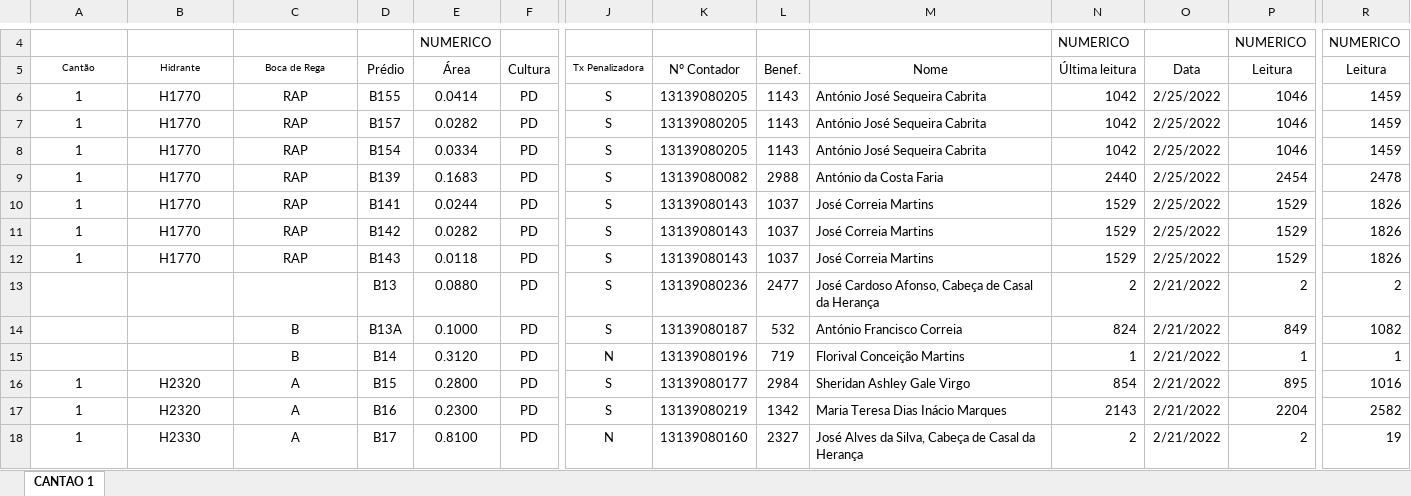
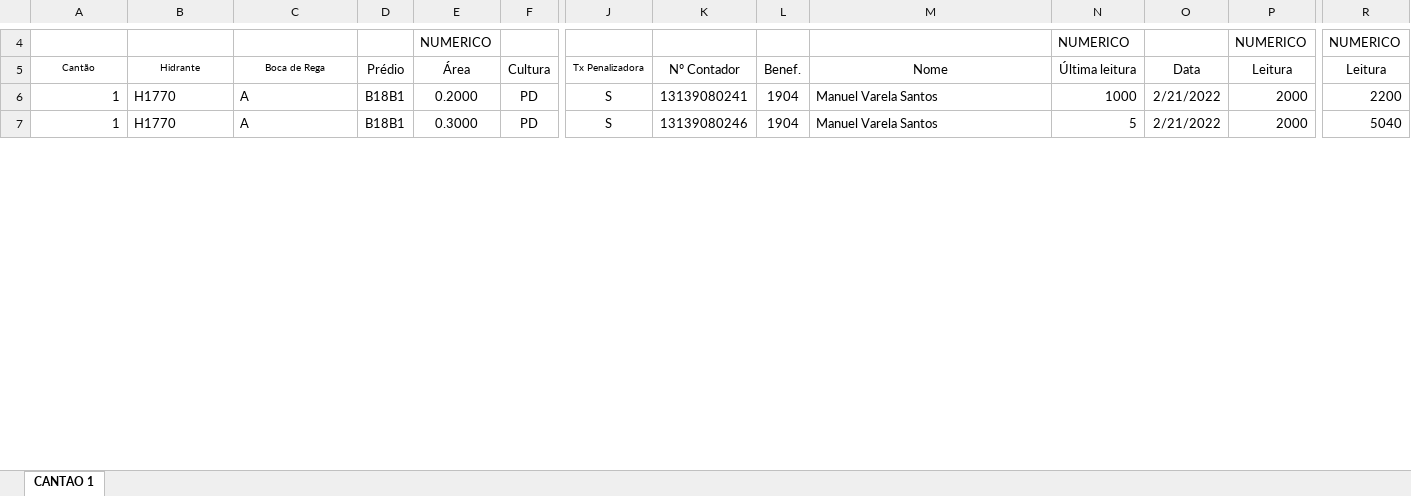
Before and after one commit to xarop-pa-toss/ID_Primavera_Extensibility, an Excel workbook: ASSREG-Faturacao/copia.xlsx, sheet CANTAO 1, drawn as a sheet; only a part is shown, gaps mark what is left out; values as stored, in another font and other column widths than the file's, no borders; removed rows and columns are numbered as before the commit, all else as after; rows hold the shown columns only; the diff covers the shown part only; the diff names each change by its address in the sheet, - before the commit and + after, or states it on an @@ line.

```diff
--- a/ASSREG-Faturacao/copia.xlsx (sheet CANTAO 1)
+++ b/ASSREG-Faturacao/copia.xlsx (sheet CANTAO 1)
-row 6: 1 | H1770 | RAP | B155 | 0.0414 | PD | S | 13139080205 | 1143 | António José Sequeira Cabrita | 1042 | 2/25/2022 | 1046 | 1459
-row 7: 1 | H1770 | RAP | B157 | 0.0282 | PD | S | 13139080205 | 1143 | António José Sequeira Cabrita | 1042 | 2/25/2022 | 1046 | 1459
-row 8: 1 | H1770 | RAP | B154 | 0.0334 | PD | S | 13139080205 | 1143 | António José Sequeira Cabrita | 1042 | 2/25/2022 | 1046 | 1459
-row 9: 1 | H1770 | RAP | B139 | 0.1683 | PD | S | 13139080082 | 2988 | António da Costa Faria | 2440 | 2/25/2022 | 2454 | 2478
-row 10: 1 | H1770 | RAP | B141 | 0.0244 | PD | S | 13139080143 | 1037 | José Correia Martins | 1529 | 2/25/2022 | 1529 | 1826
-row 11: 1 | H1770 | RAP | B142 | 0.0282 | PD | S | 13139080143 | 1037 | José Correia Martins | 1529 | 2/25/2022 | 1529 | 1826
-row 12: 1 | H1770 | RAP | B143 | 0.0118 | PD | S | 13139080143 | 1037 | José Correia Martins | 1529 | 2/25/2022 | 1529 | 1826
-row 13:  |  |  | B13 | 0.0880 | PD | S | 13139080236 | 2477 | José Cardoso Afonso, Cabeça de Casal da Herança | 2 | 2/21/2022 | 2 | 2
-row 14:  |  | B | B13A | 0.1000 | PD | S | 13139080187 | 532 | António Francisco Correia | 824 | 2/21/2022 | 849 | 1082
-row 15:  |  | B | B14 | 0.3120 | PD | N | 13139080196 | 719 | Florival Conceição Martins | 1 | 2/21/2022 | 1 | 1
-A6:A7 alignment: center
+A6:A7 alignment: right
-B6:B7: H2320
+B6:B7: H1770
-B6:C7 alignment: center
+B6:C7 alignment: left
-D6: B15
+D6: B18B1
-E6: 0.2800
+E6: 0.2000
-K6: 13139080177
+K6: 13139080241
-L6: 2984
+L6: 1904
-M6: Sheridan Ashley Gale Virgo
+M6: Manuel Varela Santos
-N6: 854
+N6: 1000
-P6: 895
+P6: 2000
-R6: 1016
+R6: 2200
-D7: B16
+D7: B18B1
-E7: 0.2300
+E7: 0.3000
-K7: 13139080219
+K7: 13139080246
-L7: 1342
+L7: 1904
-M7: Maria Teresa Dias Inácio Marques
+M7: Manuel Varela Santos
-N7: 2143
+N7: 5
-P7: 2204
+P7: 2000
-R7: 2582
+R7: 5040
-row 18: 1 | H2330 | A | B17 | 0.8100 | PD | N | 13139080160 | 2327 | José Alves da Silva, Cabeça de Casal da Herança | 2 | 2/21/2022 | 2 | 19
```
Also changed, not shown: 2 removed rows, 16 edited cells and cell formats elsewhere in this sheet, ASSREG-Faturacao/Mapa de contadores.xlsx, 1 other file.
